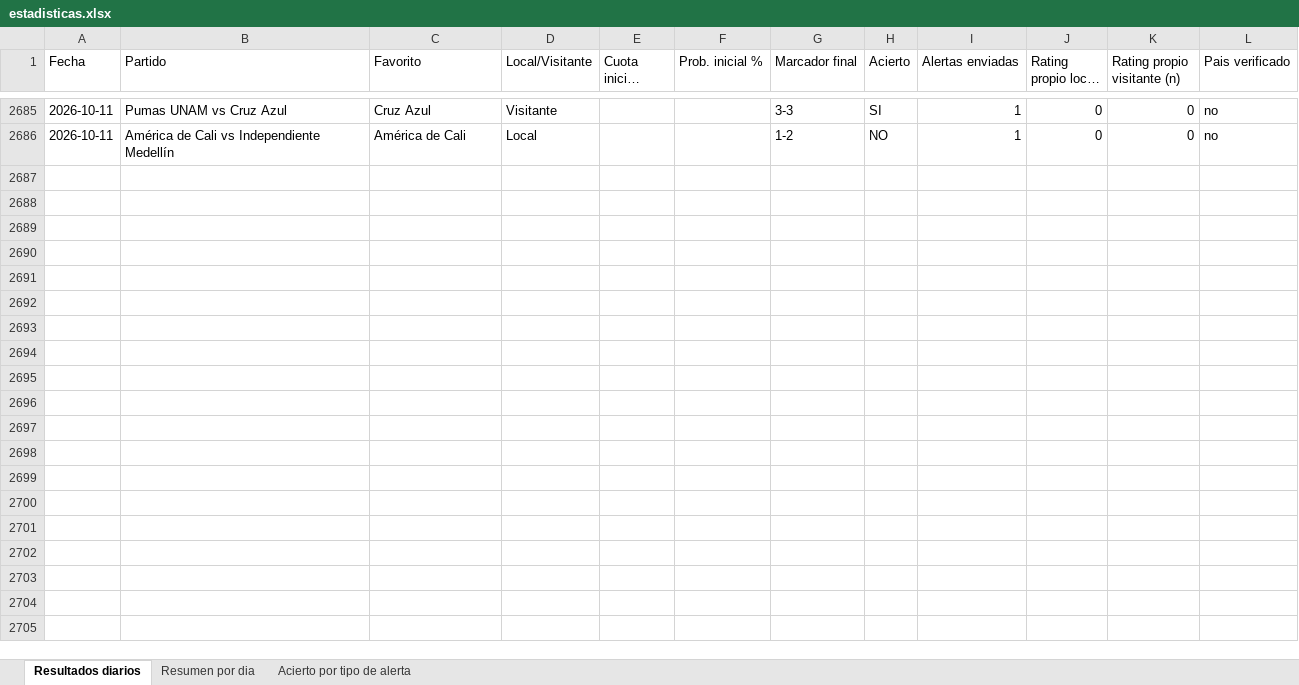
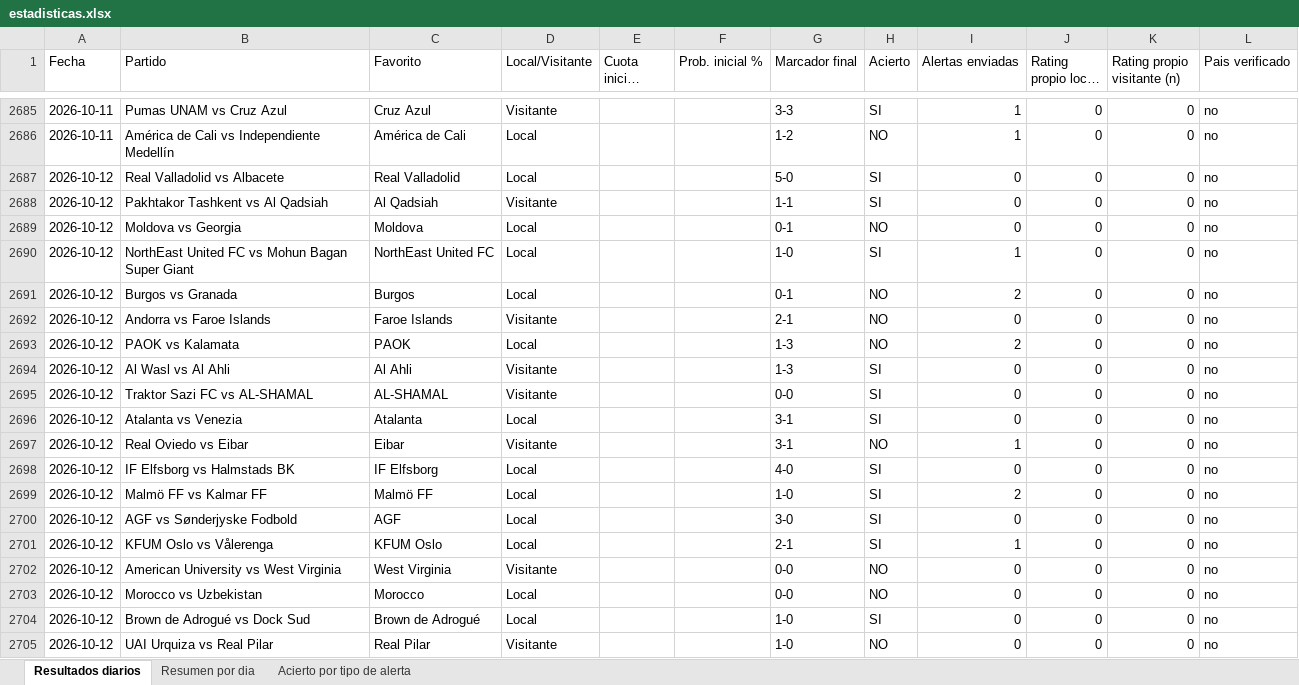
Before and after one commit to erikolivo/Mimoexcel, an Excel workbook: data/estadisticas.xlsx, sheet Resultados diarios, drawn as a sheet; only a part is shown, gaps mark what is left out; long unchanged cells end in …; values as stored, in another font and other column widths than the file's, no borders; the diff covers the shown part only; the diff names each change by its address in the sheet, - before the commit and + after, or states it on an @@ line.

```diff
--- a/data/estadisticas.xlsx (sheet Resultados diarios)
+++ b/data/estadisticas.xlsx (sheet Resultados diarios)
+row 2687: 2026-10-12 | Real Valladolid vs Albacete | Real Valladolid | Local |  |  | 5-0 | SI | 0 | 0 | 0 | no
+row 2688: 2026-10-12 | Pakhtakor Tashkent vs Al Qadsiah | Al Qadsiah | Visitante |  |  | 1-1 | SI | 0 | 0 | 0 | no
+row 2689: 2026-10-12 | Moldova vs Georgia | Moldova | Local |  |  | 0-1 | NO | 0 | 0 | 0 | no
+row 2690: 2026-10-12 | NorthEast United FC vs Mohun Bagan Super Giant | NorthEast United FC | Local |  |  | 1-0 | SI | 1 | 0 | 0 | no
+row 2691: 2026-10-12 | Burgos vs Granada | Burgos | Local |  |  | 0-1 | NO | 2 | 0 | 0 | no
+row 2692: 2026-10-12 | Andorra vs Faroe Islands | Faroe Islands | Visitante |  |  | 2-1 | NO | 0 | 0 | 0 | no
+row 2693: 2026-10-12 | PAOK vs Kalamata | PAOK | Local |  |  | 1-3 | NO | 2 | 0 | 0 | no
+row 2694: 2026-10-12 | Al Wasl vs Al Ahli | Al Ahli | Visitante |  |  | 1-3 | SI | 0 | 0 | 0 | no
+row 2695: 2026-10-12 | Traktor Sazi FC vs AL-SHAMAL | AL-SHAMAL | Visitante |  |  | 0-0 | SI | 0 | 0 | 0 | no
+row 2696: 2026-10-12 | Atalanta vs Venezia | Atalanta | Local |  |  | 3-1 | SI | 0 | 0 | 0 | no
+row 2697: 2026-10-12 | Real Oviedo vs Eibar | Eibar | Visitante |  |  | 3-1 | NO | 1 | 0 | 0 | no
+row 2698: 2026-10-12 | IF Elfsborg vs Halmstads BK | IF Elfsborg | Local |  |  | 4-0 | SI | 0 | 0 | 0 | no
+row 2699: 2026-10-12 | Malmö FF vs Kalmar FF | Malmö FF | Local |  |  | 1-0 | SI | 2 | 0 | 0 | no
+row 2700: 2026-10-12 | AGF vs Sønderjyske Fodbold | AGF | Local |  |  | 3-0 | SI | 0 | 0 | 0 | no
+row 2701: 2026-10-12 | KFUM Oslo vs Vålerenga | KFUM Oslo | Local |  |  | 2-1 | SI | 1 | 0 | 0 | no
+row 2702: 2026-10-12 | American University vs West Virginia | West Virginia | Visitante |  |  | 0-0 | NO | 0 | 0 | 0 | no
+row 2703: 2026-10-12 | Morocco vs Uzbekistan | Morocco | Local |  |  | 0-0 | NO | 0 | 0 | 0 | no
+row 2704: 2026-10-12 | Brown de Adrogué vs Dock Sud | Brown de Adrogué | Local |  |  | 1-0 | SI | 0 | 0 | 0 | no
+row 2705: 2026-10-12 | UAI Urquiza vs Real Pilar | Real Pilar | Visitante |  |  | 1-0 | NO | 0 | 0 | 0 | no
```
Also changed, not shown: 25 added rows elsewhere in this sheet, sheet Acierto por tipo de alerta, sheet Resumen por dia, 7 other files.
